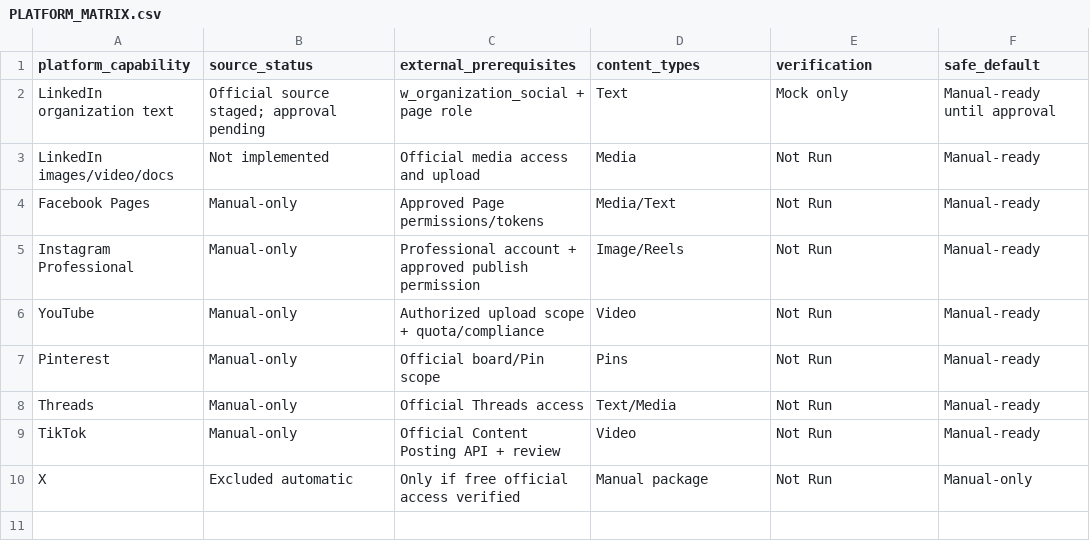
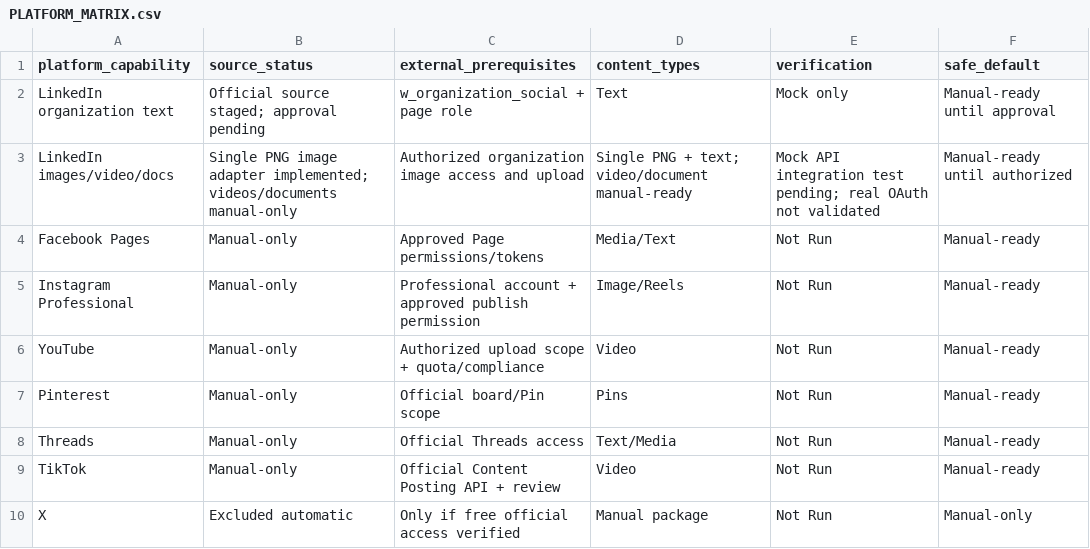
Before and after one commit to sahilk267/aaditech-marketing-os-linkedin, a CSV file: docs/implementation/PLATFORM_MATRIX.csv, drawn as a sheet.

```diff
--- a/docs/implementation/PLATFORM_MATRIX.csv
+++ b/docs/implementation/PLATFORM_MATRIX.csv
@@ -2,3 +2,3 @@ platform_capability,source_status,external_prerequisites,content_types,verificat
 LinkedIn organization text,Official source staged; approval pending,w_organization_social + page role,Text,Mock only,Manual-ready until approval
-LinkedIn images/video/docs,Not implemented,Official media access and upload,Media,Not Run,Manual-ready
+LinkedIn images/video/docs,Single PNG image adapter implemented; videos/documents manual-only,Authorized organization image access and upload,Single PNG + text; video/document manual-ready,Mock API integration test pending; real OAuth not validated,Manual-ready until authorized
 Facebook Pages,Manual-only,Approved Page permissions/tokens,Media/Text,Not Run,Manual-ready
```
Also changed, not shown: docs/implementation/TASK_TRACKER.csv, 7 other files.
